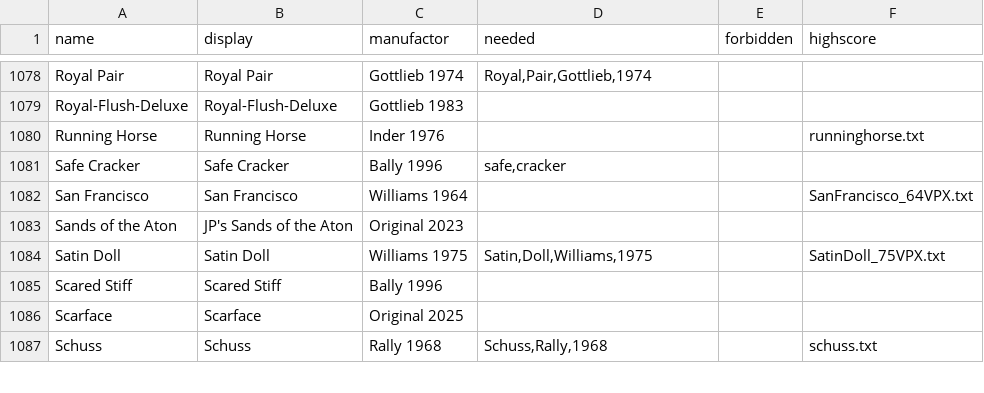
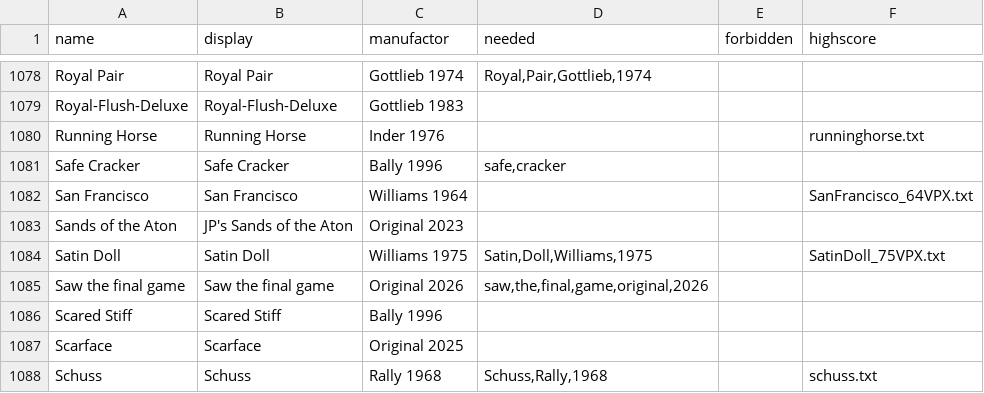
Before and after one commit to BA5T1/tablearray, a CSV file: tablearray.csv, drawn as a sheet; only a part is shown, gaps mark what is left out; the diff names each change by its address in the sheet, - before the commit and + after, or states it on an @@ line.

Commit message:
Update tablearray.csv

```diff
--- a/tablearray.csv
+++ b/tablearray.csv
+row 1085: Saw the final game | Saw the final game | Original 2026 | saw,the,final,game,original,2026
```
